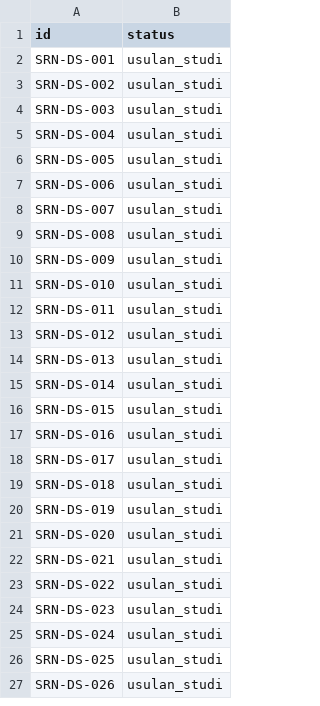
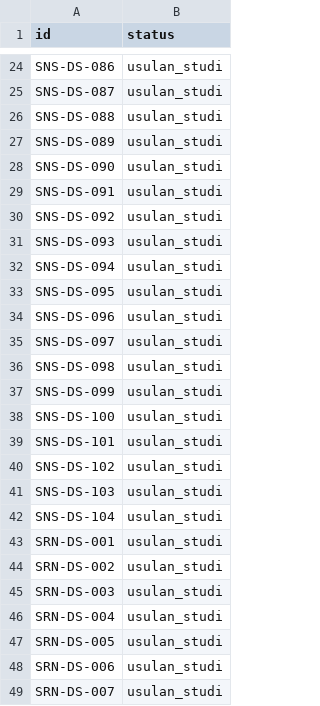
Before and after one commit to rixaga/studi-ews-sumut, a CSV file: data/status_override.csv, drawn as a sheet; only a part is shown, gaps mark what is left out; the shorter side is filled out with more unchanged rows; the diff covers the shown part only.

```diff
--- a/data/status_override.csv
+++ b/data/status_override.csv
@@ -2 +24,20 @@ id,status
+SNS-DS-086,usulan_studi
+SNS-DS-087,usulan_studi
+SNS-DS-088,usulan_studi
+SNS-DS-089,usulan_studi
+SNS-DS-090,usulan_studi
+SNS-DS-091,usulan_studi
+SNS-DS-092,usulan_studi
+SNS-DS-093,usulan_studi
+SNS-DS-094,usulan_studi
+SNS-DS-095,usulan_studi
+SNS-DS-096,usulan_studi
+SNS-DS-097,usulan_studi
+SNS-DS-098,usulan_studi
+SNS-DS-099,usulan_studi
+SNS-DS-100,usulan_studi
+SNS-DS-101,usulan_studi
+SNS-DS-102,usulan_studi
+SNS-DS-103,usulan_studi
+SNS-DS-104,usulan_studi
 SRN-DS-001,usulan_studi
```
Also changed, not shown: 43 added rows, 9 removed rows and 56 edited cells elsewhere in this file, data/points_das.csv, 24 other files.
